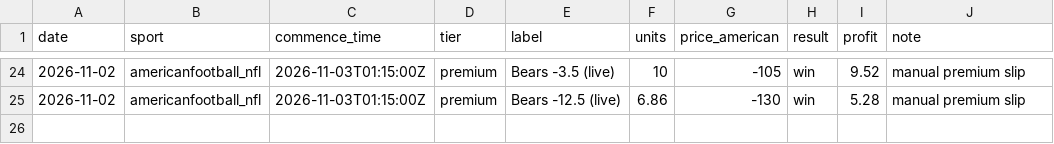
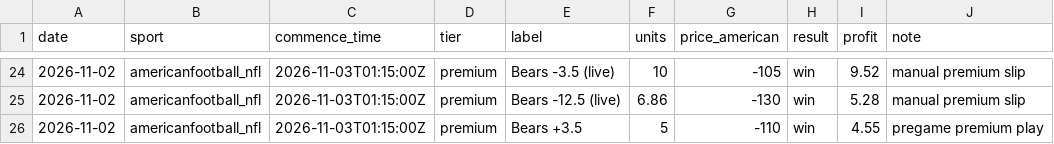
Before and after one commit to StampedPicks/stamped-picks, a CSV file: data/premium.csv, drawn as a sheet; only a part is shown, gaps mark what is left out.

```diff
--- a/data/premium.csv
+++ b/data/premium.csv
@@ -25 +25,2 @@ date,sport,commence_time,tier,label,units,price_american,result,profit,note
 2026-11-02,americanfootball_nfl,2026-11-03T01:15:00Z,premium,Bears -12.5 (live),6.86,-130,win,5.28,manual premium slip
+2026-11-02,americanfootball_nfl,2026-11-03T01:15:00Z,premium,Bears +3.5,5,-110,win,4.55,pregame premium play
```
